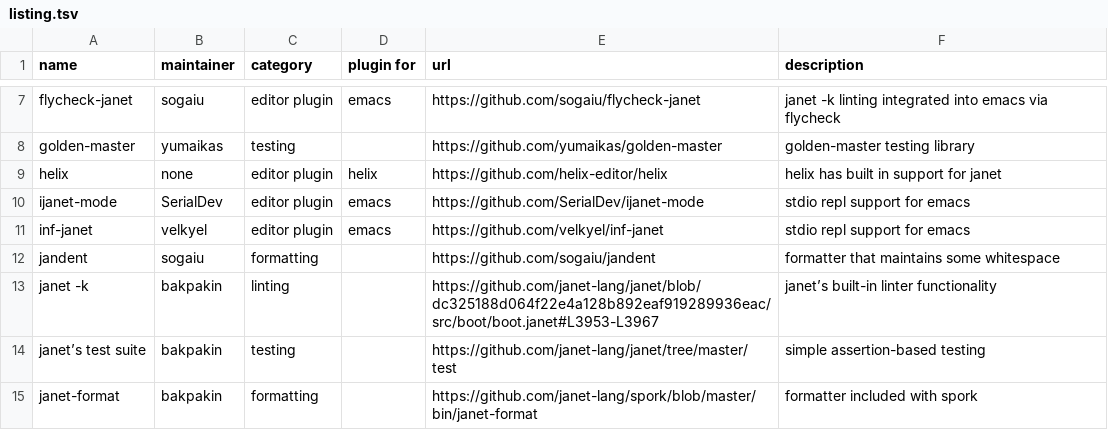
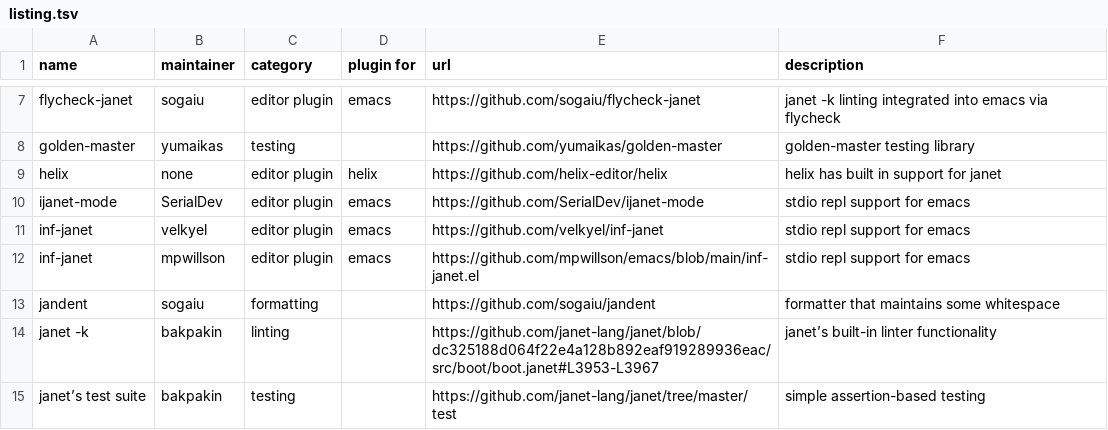
Before and after one commit to sogaiu/janet-editor-and-tooling-info, a TSV file: listing.tsv, drawn as a sheet; only a part is shown, gaps mark what is left out; the shorter side is filled out with more unchanged rows.

Commit message:
Add alternative inf-janet.el info

```diff
--- a/listing.tsv
+++ b/listing.tsv
@@ -11,2 +11,3 @@ ijanet-mode	SerialDev	editor plugin	emacs	https://github.com/SerialDev/ijanet-mo
 inf-janet	velkyel	editor plugin	emacs	https://github.com/velkyel/inf-janet	stdio repl support for emacs
+inf-janet	mpwillson	editor plugin	emacs	https://github.com/mpwillson/emacs/blob/main/inf-janet.el	stdio repl support for emacs
 jandent	sogaiu	formatting		https://github.com/sogaiu/jandent	formatter that maintains some whitespace
```
Also changed, not shown: 1 other file.
